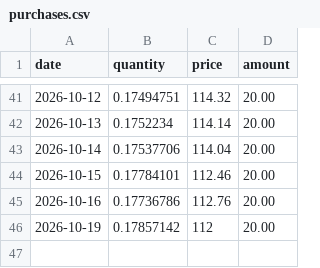
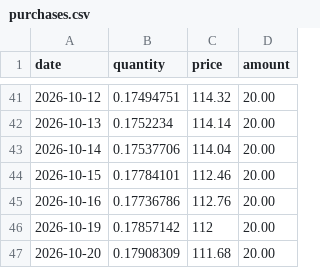
Before and after one commit to ElliottRW/ellwsn.com, a CSV file: data/purchases.csv, drawn as a sheet; only a part is shown, gaps mark what is left out; the diff names each change by its address in the sheet, - before the commit and + after, or states it on an @@ line.

Commit message:
Add new purchase entry for 2026-10-20

```diff
--- a/data/purchases.csv
+++ b/data/purchases.csv
+row 47: 2026-10-20 | 0.17908309 | 111.68 | 20.00
```
